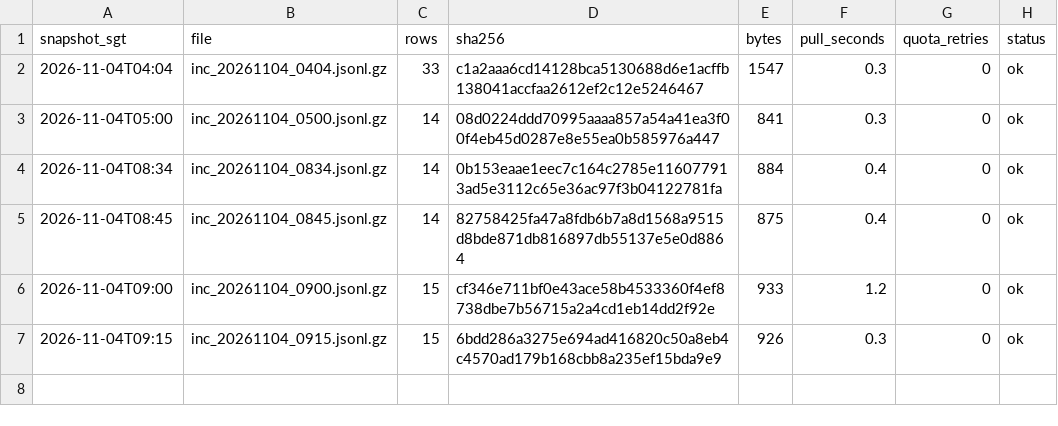
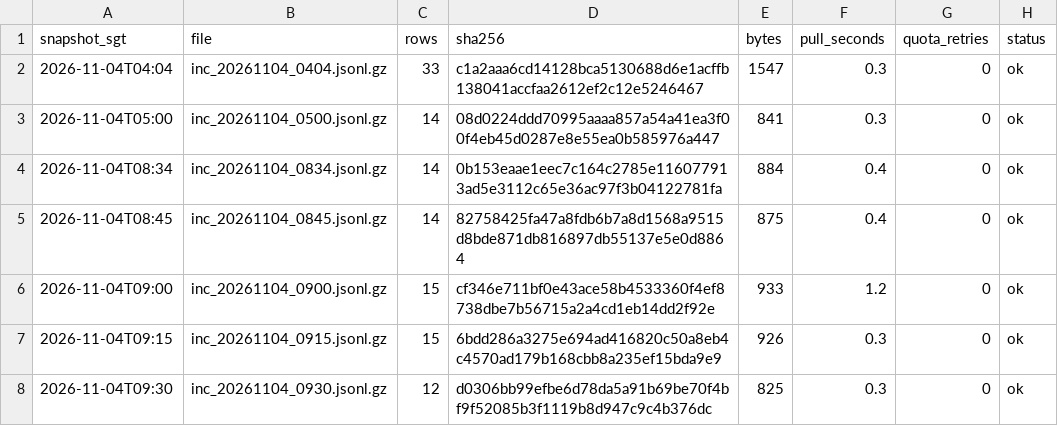
Before and after one commit to LUOaini1213/sg-bus-network-monitor, a CSV file: data/raw/incidents/2026-11-04/manifest.csv, drawn as a sheet; the diff names each change by its address in the sheet, - before the commit and + after, or states it on an @@ line.

```diff
--- a/data/raw/incidents/2026-11-04/manifest.csv
+++ b/data/raw/incidents/2026-11-04/manifest.csv
+row 8: 2026-11-04T09:30 | inc_20261104_0930.jsonl.gz | 12 | d0306bb99efbe6d78da5a91b69be70f4bf9f52085b3f1119b8d947c9c4b376dc | 825 | 0.3 | 0 | ok
```
Also changed, not shown: data/raw/speedbands/2026-11-04/manifest.csv, 2 other files.
